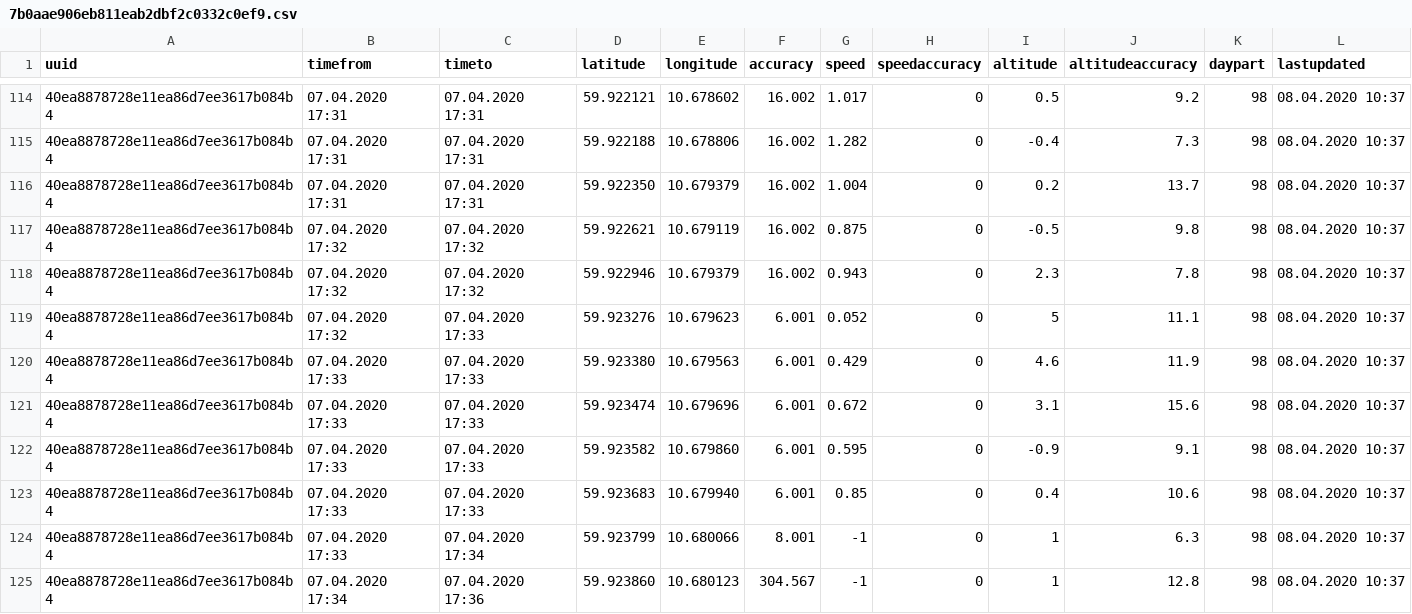
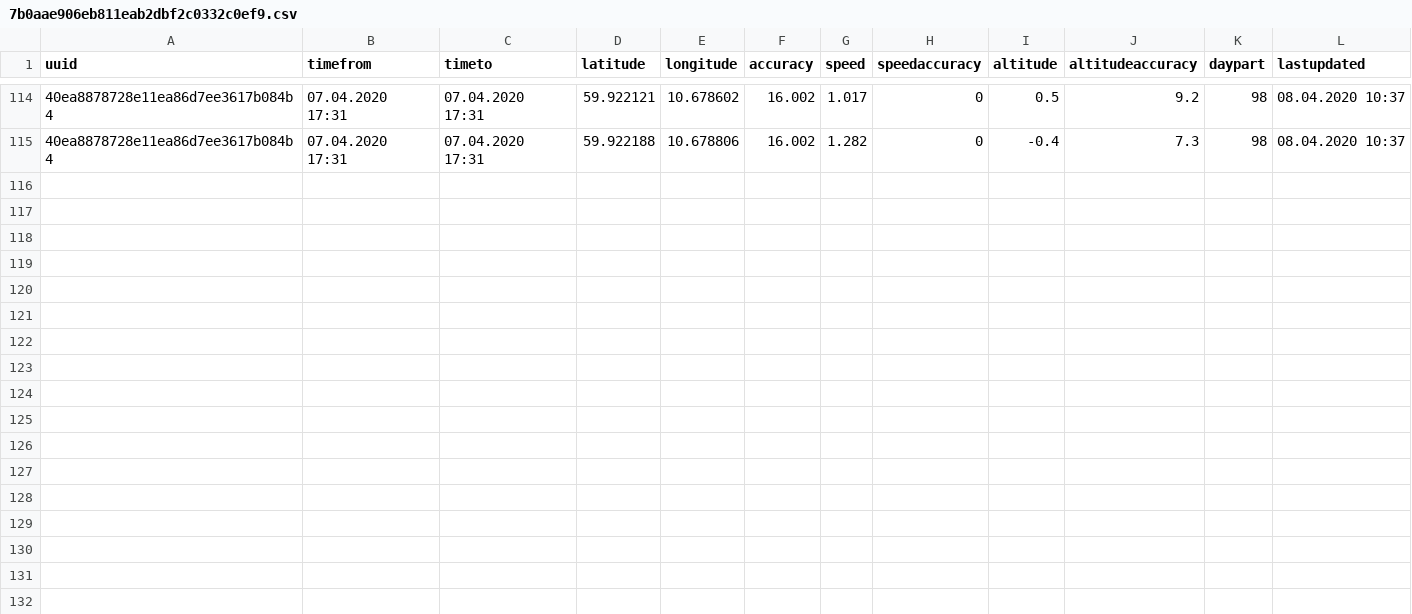
Before and after one commit to mobilars/angular-xwhvqb, a CSV file: src/geo/7b0aae906eb811eab2dbf2c0332c0ef9.csv, drawn as a sheet; only a part is shown, gaps mark what is left out; the diff names each change by its address in the sheet, - before the commit and + after, or states it on an @@ line.

```diff
--- a/src/geo/7b0aae906eb811eab2dbf2c0332c0ef9.csv
+++ b/src/geo/7b0aae906eb811eab2dbf2c0332c0ef9.csv
-row 116: 40ea8878728e11ea86d7ee3617b084b4 | 07.04.2020 17:31 | 07.04.2020 17:31 | 59.922350 | 10.679379 | 16.002 | 1.004 | 0 | 0.2 | 13.7 | 98 | 08.04.2020 10:37
-row 117: 40ea8878728e11ea86d7ee3617b084b4 | 07.04.2020 17:32 | 07.04.2020 17:32 | 59.922621 | 10.679119 | 16.002 | 0.875 | 0 | -0.5 | 9.8 | 98 | 08.04.2020 10:37
-row 118: 40ea8878728e11ea86d7ee3617b084b4 | 07.04.2020 17:32 | 07.04.2020 17:32 | 59.922946 | 10.679379 | 16.002 | 0.943 | 0 | 2.3 | 7.8 | 98 | 08.04.2020 10:37
-row 119: 40ea8878728e11ea86d7ee3617b084b4 | 07.04.2020 17:32 | 07.04.2020 17:33 | 59.923276 | 10.679623 | 6.001 | 0.052 | 0 | 5 | 11.1 | 98 | 08.04.2020 10:37
-row 120: 40ea8878728e11ea86d7ee3617b084b4 | 07.04.2020 17:33 | 07.04.2020 17:33 | 59.923380 | 10.679563 | 6.001 | 0.429 | 0 | 4.6 | 11.9 | 98 | 08.04.2020 10:37
-row 121: 40ea8878728e11ea86d7ee3617b084b4 | 07.04.2020 17:33 | 07.04.2020 17:33 | 59.923474 | 10.679696 | 6.001 | 0.672 | 0 | 3.1 | 15.6 | 98 | 08.04.2020 10:37
-row 122: 40ea8878728e11ea86d7ee3617b084b4 | 07.04.2020 17:33 | 07.04.2020 17:33 | 59.923582 | 10.679860 | 6.001 | 0.595 | 0 | -0.9 | 9.1 | 98 | 08.04.2020 10:37
-row 123: 40ea8878728e11ea86d7ee3617b084b4 | 07.04.2020 17:33 | 07.04.2020 17:33 | 59.923683 | 10.679940 | 6.001 | 0.85 | 0 | 0.4 | 10.6 | 98 | 08.04.2020 10:37
-row 124: 40ea8878728e11ea86d7ee3617b084b4 | 07.04.2020 17:33 | 07.04.2020 17:34 | 59.923799 | 10.680066 | 8.001 | -1 | 0 | 1 | 6.3 | 98 | 08.04.2020 10:37
-row 125: 40ea8878728e11ea86d7ee3617b084b4 | 07.04.2020 17:34 | 07.04.2020 17:36 | 59.923860 | 10.680123 | 304.567 | -1 | 0 | 1 | 12.8 | 98 | 08.04.2020 10:37
```
Also changed, not shown: 1 other file.
